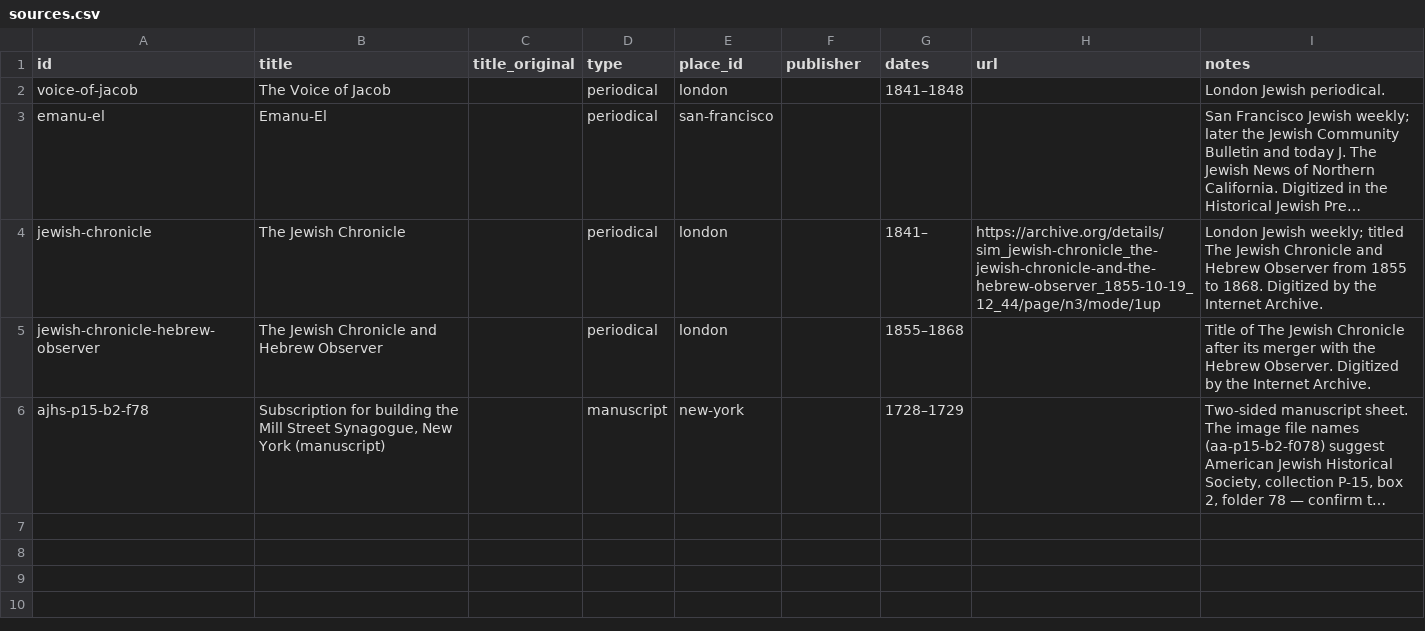
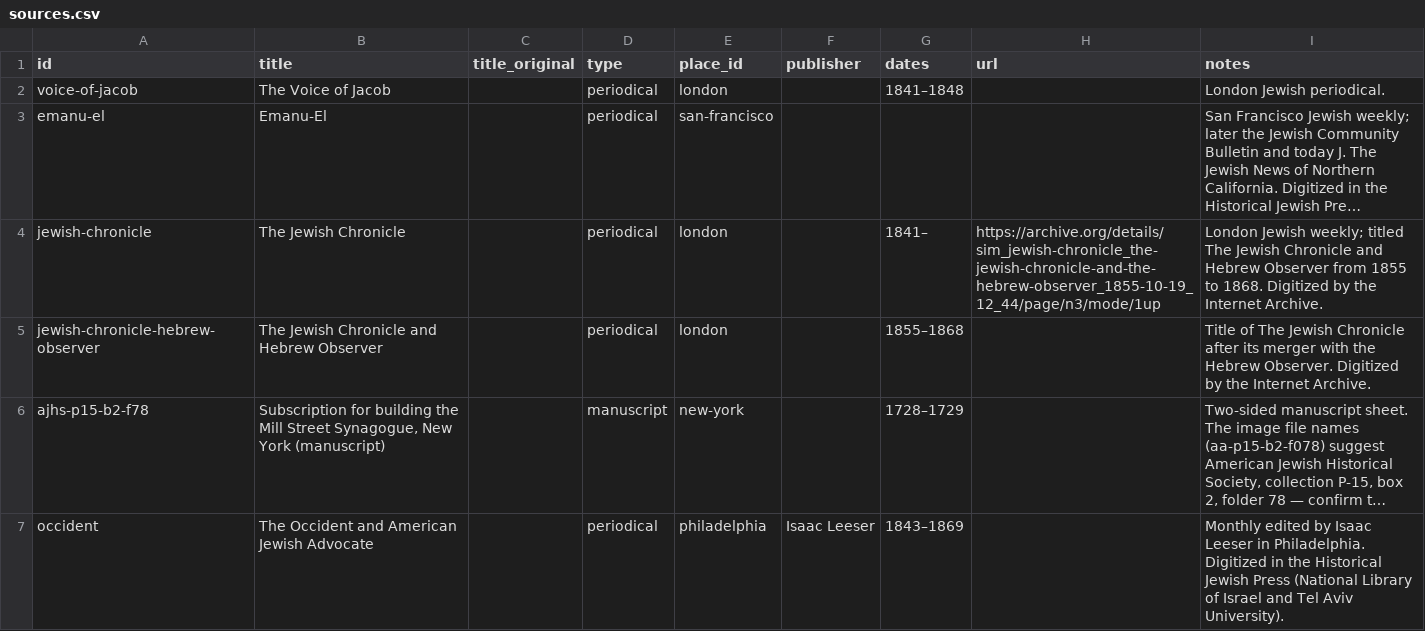
Before and after one commit to judaicadh/listsexplorer, a CSV file: data/sources.csv, drawn as a sheet; long unchanged cells end in …; the diff names each change by its address in the sheet, - before the commit and + after, or states it on an @@ line.

```diff
--- a/data/sources.csv
+++ b/data/sources.csv
+row 7: occident | The Occident and American Jewish Advocate |  | periodical | philadelphia | Isaac Leeser | 1843–1869 |  | Monthly edited by Isaac Leeser in Philadelphia. Digitized in the Historical Jewish Press (National Library of Israel and Tel Aviv University).
```
Also changed, not shown: data/lists.csv, data/places.csv, 7 other files.
